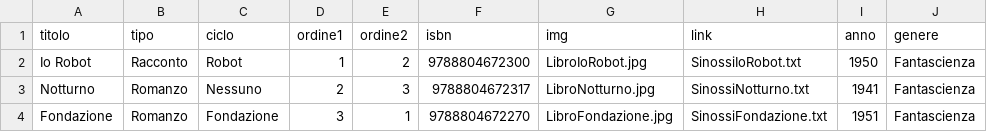
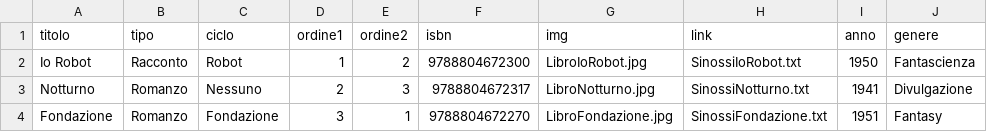
Before and after one commit to 151780/InformaticaUmanistica, a CSV file: data/libri.csv, drawn as a sheet.

Commit message:
updated

```diff
--- a/data/libri.csv
+++ b/data/libri.csv
@@ -2,3 +2,3 @@ titolo,tipo,ciclo,ordine1,ordine2,isbn,img,link,anno,genere
 Io Robot,Racconto,Robot,1,2,9788804672300,LibroIoRobot.jpg,SinossiIoRobot.txt,1950,Fantascienza
-Notturno,Romanzo,Nessuno,2,3,9788804672317,LibroNotturno.jpg,SinossiNotturno.txt,1941,Fantascienza
-Fondazione,Romanzo,Fondazione,3,1,9788804672270,LibroFondazione.jpg,SinossiFondazione.txt,1951,Fantascienza
+Notturno,Romanzo,Nessuno,2,3,9788804672317,LibroNotturno.jpg,SinossiNotturno.txt,1941,Divulgazione
+Fondazione,Romanzo,Fondazione,3,1,9788804672270,LibroFondazione.jpg,SinossiFondazione.txt,1951,Fantasy
```
